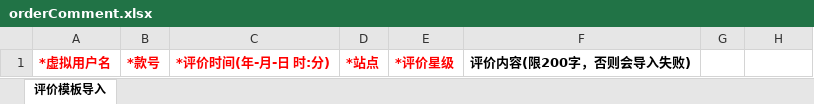
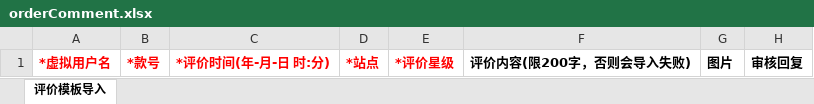
Before and after one commit to Donsilor/bdd, an Excel workbook: web/backend/downloads/comments/orderComment.xlsx, sheet 评价模板导入, drawn as a sheet; values as stored, in another font and other column widths than the file's, no borders; the diff names each change by its address in the sheet, - before the commit and + after, or states it on an @@ line.

Commit message:
dev_454

```diff
--- a/web/backend/downloads/comments/orderComment.xlsx (sheet 评价模板导入)
+++ b/web/backend/downloads/comments/orderComment.xlsx (sheet 评价模板导入)
-G1: (empty)
+G1: 图片
-H1: (empty)
+H1: 审核回复
```
